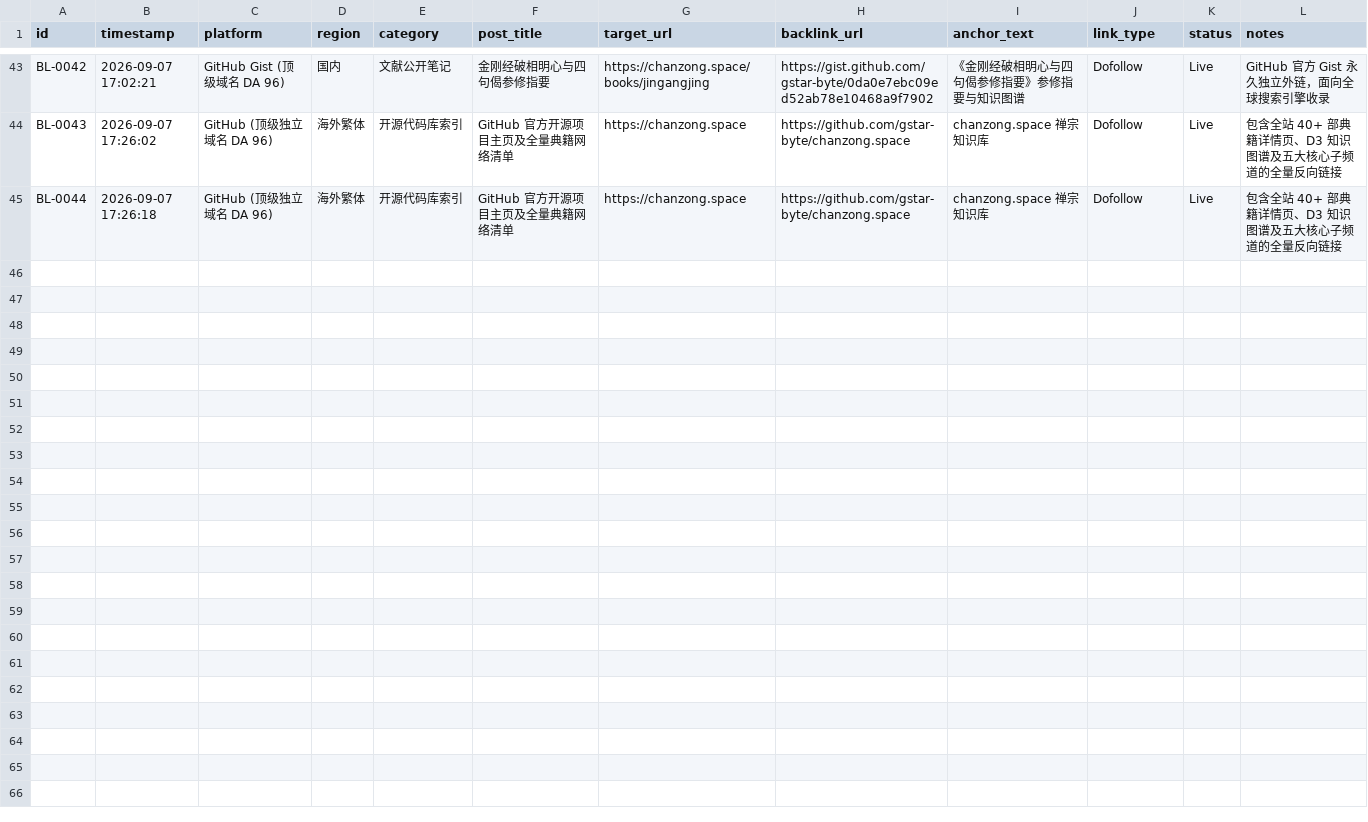
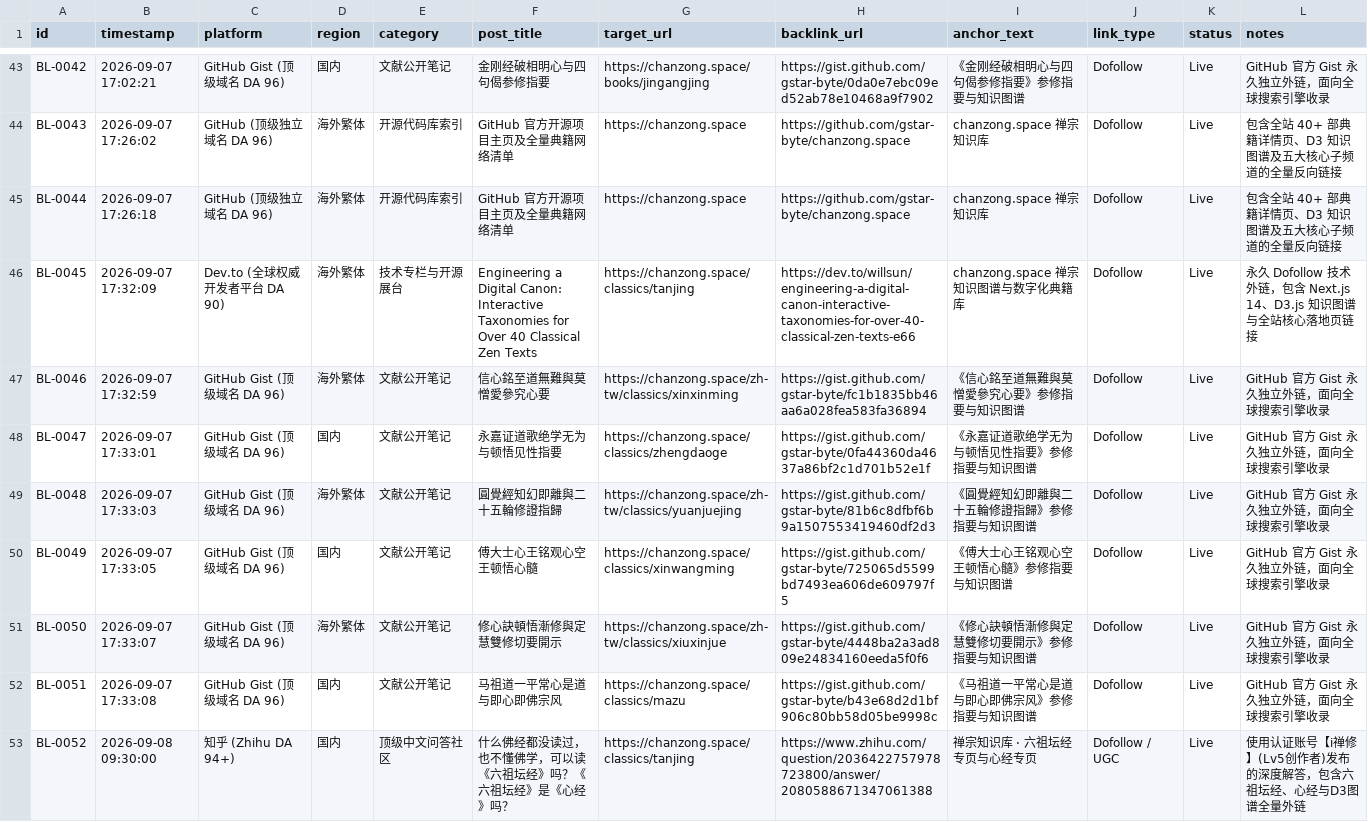
Before and after one commit to creativeburster/chanzong.space, a CSV file: seo/backlinks_log.csv, drawn as a sheet; only a part is shown, gaps mark what is left out; the diff names each change by its address in the sheet, - before the commit and + after, or states it on an @@ line.

Commit message:
feat(backlinks): 知乎(DA 94+)自动化问答引擎打通，成功以 Lv5 创作者发布六祖坛经首篇回答

```diff
--- a/seo/backlinks_log.csv
+++ b/seo/backlinks_log.csv
+row 46: BL-0045 | 2026-09-07 17:32:09 | Dev.to (全球权威开发者平台 DA 90) | 海外繁体 | 技术专栏与开源展台 | Engineering a Digital Canon: Interactive Taxonomies for Over 40 Classical Zen Texts | https://chanzong.space/classics/tanjing | https://dev.to/willsun/engineering-a-digital-canon-interactive-taxonomies-for-over-40-classical-zen-texts-e66 | chanzong.space 禅宗知识图谱与数字化典籍库 | Dofollow | Live | 永久 Dofollow 技术外链，包含 Next.js 14、D3.js 知识图谱与全站核心落地页链接
+row 47: BL-0046 | 2026-09-07 17:32:59 | GitHub Gist (顶级域名 DA 96) | 海外繁体 | 文献公开笔记 | 信心銘至道無難與莫憎愛參究心要 | https://chanzong.space/zh-tw/classics/xinxinming | https://gist.github.com/gstar-byte/fc1b1835bb46aa6a028fea583fa36894 | 《信心銘至道無難與莫憎愛參究心要》参修指要与知识图谱 | Dofollow | Live | GitHub 官方 Gist 永久独立外链，面向全球搜索引擎收录
+row 48: BL-0047 | 2026-09-07 17:33:01 | GitHub Gist (顶级域名 DA 96) | 国内 | 文献公开笔记 | 永嘉证道歌绝学无为与顿悟见性指要 | https://chanzong.space/classics/zhengdaoge | https://gist.github.com/gstar-byte/0fa44360da4637a86bf2c1d701b52e1f | 《永嘉证道歌绝学无为与顿悟见性指要》参修指要与知识图谱 | Dofollow | Live | GitHub 官方 Gist 永久独立外链，面向全球搜索引擎收录
+row 49: BL-0048 | 2026-09-07 17:33:03 | GitHub Gist (顶级域名 DA 96) | 海外繁体 | 文献公开笔记 | 圓覺經知幻即離與二十五輪修證指歸 | https://chanzong.space/zh-tw/classics/yuanjuejing | https://gist.github.com/gstar-byte/81b6c8dfbf6b9a1507553419460df2d3 | 《圓覺經知幻即離與二十五輪修證指歸》参修指要与知识图谱 | Dofollow | Live | GitHub 官方 Gist 永久独立外链，面向全球搜索引擎收录
+row 50: BL-0049 | 2026-09-07 17:33:05 | GitHub Gist (顶级域名 DA 96) | 国内 | 文献公开笔记 | 傅大士心王铭观心空王顿悟心髓 | https://chanzong.space/classics/xinwangming | https://gist.github.com/gstar-byte/725065d5599bd7493ea606de609797f5 | 《傅大士心王铭观心空王顿悟心髓》参修指要与知识图谱 | Dofollow | Live | GitHub 官方 Gist 永久独立外链，面向全球搜索引擎收录
+row 51: BL-0050 | 2026-09-07 17:33:07 | GitHub Gist (顶级域名 DA 96) | 海外繁体 | 文献公开笔记 | 修心訣頓悟漸修與定慧雙修切要開示 | https://chanzong.space/zh-tw/classics/xiuxinjue | https://gist.github.com/gstar-byte/4448ba2a3ad809e24834160eeda5f0f6 | 《修心訣頓悟漸修與定慧雙修切要開示》参修指要与知识图谱 | Dofollow | Live | GitHub 官方 Gist 永久独立外链，面向全球搜索引擎收录
+row 52: BL-0051 | 2026-09-07 17:33:08 | GitHub Gist (顶级域名 DA 96) | 国内 | 文献公开笔记 | 马祖道一平常心是道与即心即佛宗风 | https://chanzong.space/classics/mazu | https://gist.github.com/gstar-byte/b43e68d2d1bf906c80bb58d05be9998c | 《马祖道一平常心是道与即心即佛宗风》参修指要与知识图谱 | Dofollow | Live | GitHub 官方 Gist 永久独立外链，面向全球搜索引擎收录
+row 53: BL-0052 | 2026-09-08 09:30:00 | 知乎 (Zhihu DA 94+) | 国内 | 顶级中文问答社区 | 什么佛经都没读过，也不懂佛学，可以读《六祖坛经》吗？《六祖坛经》是《心经》吗？ | https://chanzong.space/classics/tanjing | https://www.zhihu.com/question/2036422757978723800/answer/2080588671347061388 | 禅宗知识库 · 六祖坛经专页与心经专页 | Dofollow / UGC | Live | 使用认证账号【i禅修】(Lv5创作者)发布的深度解答，包含六祖坛经、心经与D3图谱全量外链
```
Also changed, not shown: 19 other files.
